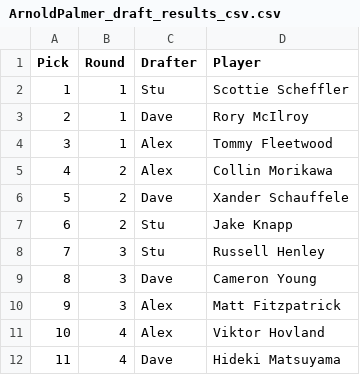
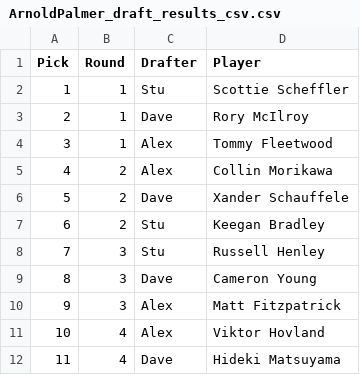
Before and after one commit to StuartGIS/degen-projections, a CSV file: ArnoldPalmer_draft_results_csv.csv, drawn as a sheet; only a part is shown.

Commit message:
sub keegan bradley for Jake Knapp WD

```diff
--- a/ArnoldPalmer_draft_results_csv.csv
+++ b/ArnoldPalmer_draft_results_csv.csv
@@ -6,3 +6,3 @@
 5,2,Dave,Xander Schauffele
-6,2,Stu,Jake Knapp
+6,2,Stu,Keegan Bradley
 7,3,Stu,Russell Henley
```
